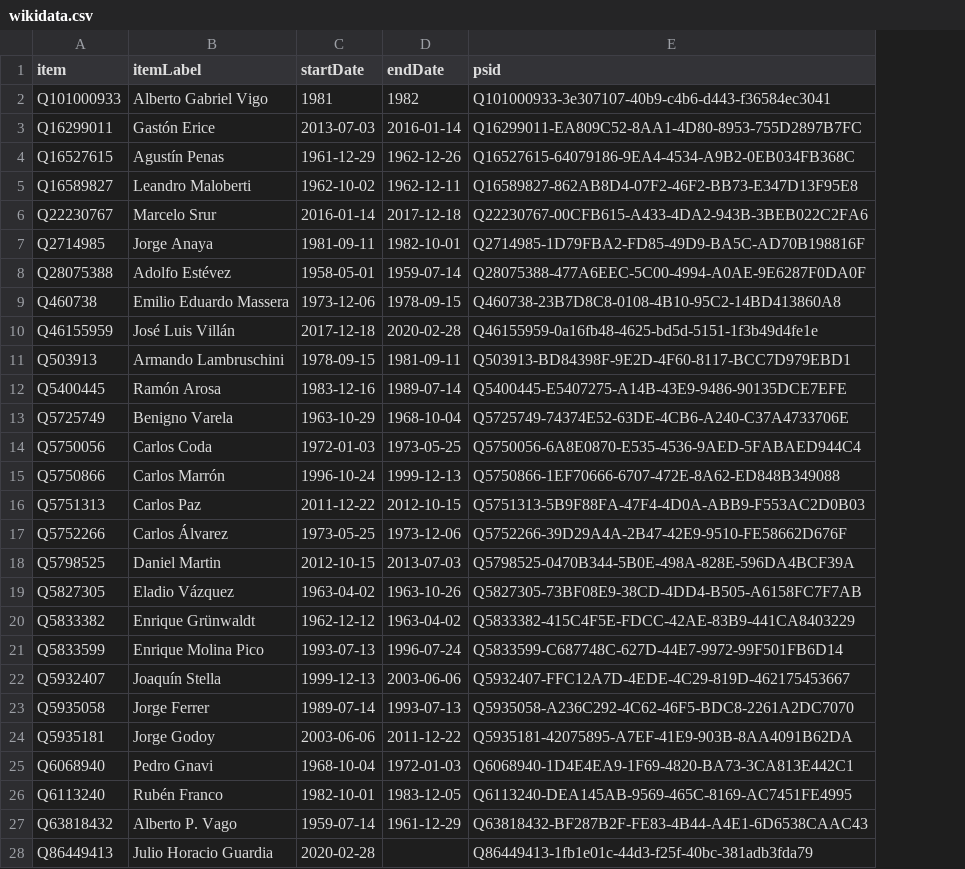
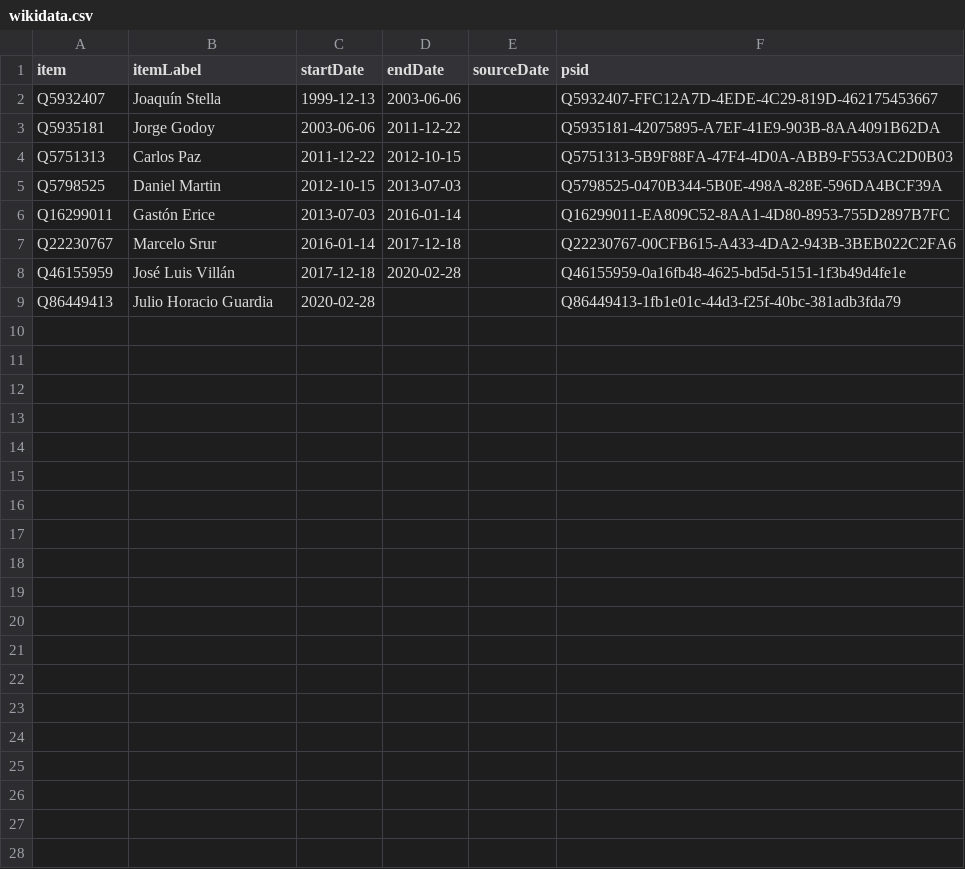
Before and after one commit to every-politician-scrapers/argentina-ministers, a CSV file: sources/navy-chief/wikidata.csv, drawn as a sheet; removed rows and columns are numbered as before the commit, all else as after; the diff names each change by its address in the sheet, - before the commit and + after, or states it on an @@ line.

```diff
--- a/sources/navy-chief/wikidata.csv
+++ b/sources/navy-chief/wikidata.csv
+column E (sourceDate), empty
-row 2: Q101000933 | Alberto Gabriel Vigo | 1981 | 1982 | Q101000933-3e307107-40b9-c4b6-d443-f36584ec3041
@@ row 22 moved to row 2: Q5932407 @@
@@ row 24 moved to row 3: Q5935181 @@
@@ row 16 moved to row 4: Q5751313 @@
@@ row 18 moved to row 5: Q5798525 @@
-row 4: Q16527615 | Agustín Penas | 1961-12-29 | 1962-12-26 | Q16527615-64079186-9EA4-4534-A9B2-0EB034FB368C
-row 5: Q16589827 | Leandro Maloberti | 1962-10-02 | 1962-12-11 | Q16589827-862AB8D4-07F2-46F2-BB73-E347D13F95E8
-row 7: Q2714985 | Jorge Anaya | 1981-09-11 | 1982-10-01 | Q2714985-1D79FBA2-FD85-49D9-BA5C-AD70B198816F
-row 8: Q28075388 | Adolfo Estévez | 1958-05-01 | 1959-07-14 | Q28075388-477A6EEC-5C00-4994-A0AE-9E6287F0DA0F
-row 9: Q460738 | Emilio Eduardo Massera | 1973-12-06 | 1978-09-15 | Q460738-23B7D8C8-0108-4B10-95C2-14BD413860A8
-row 11: Q503913 | Armando Lambruschini | 1978-09-15 | 1981-09-11 | Q503913-BD84398F-9E2D-4F60-8117-BCC7D979EBD1
-row 12: Q5400445 | Ramón Arosa | 1983-12-16 | 1989-07-14 | Q5400445-E5407275-A14B-43E9-9486-90135DCE7EFE
-row 13: Q5725749 | Benigno Varela | 1963-10-29 | 1968-10-04 | Q5725749-74374E52-63DE-4CB6-A240-C37A4733706E
-row 14: Q5750056 | Carlos Coda | 1972-01-03 | 1973-05-25 | Q5750056-6A8E0870-E535-4536-9AED-5FABAED944C4
-row 15: Q5750866 | Carlos Marrón | 1996-10-24 | 1999-12-13 | Q5750866-1EF70666-6707-472E-8A62-ED848B349088
-row 17: Q5752266 | Carlos Álvarez | 1973-05-25 | 1973-12-06 | Q5752266-39D29A4A-2B47-42E9-9510-FE58662D676F
-row 19: Q5827305 | Eladio Vázquez | 1963-04-02 | 1963-10-26 | Q5827305-73BF08E9-38CD-4DD4-B505-A6158FC7F7AB
-row 20: Q5833382 | Enrique Grünwaldt | 1962-12-12 | 1963-04-02 | Q5833382-415C4F5E-FDCC-42AE-83B9-441CA8403229
-row 21: Q5833599 | Enrique Molina Pico | 1993-07-13 | 1996-07-24 | Q5833599-C687748C-627D-44E7-9972-99F501FB6D14
-row 23: Q5935058 | Jorge Ferrer | 1989-07-14 | 1993-07-13 | Q5935058-A236C292-4C62-46F5-BDC8-2261A2DC7070
-row 25: Q6068940 | Pedro Gnavi | 1968-10-04 | 1972-01-03 | Q6068940-1D4E4EA9-1F69-4820-BA73-3CA813E442C1
-row 26: Q6113240 | Rubén Franco | 1982-10-01 | 1983-12-05 | Q6113240-DEA145AB-9569-465C-8169-AC7451FE4995
-row 27: Q63818432 | Alberto P. Vago | 1959-07-14 | 1961-12-29 | Q63818432-BF287B2F-FE83-4B44-A4E1-6D6538CAAC43
```
Also changed, not shown: sources/navy-chief/scraped.csv, 6 other files.
